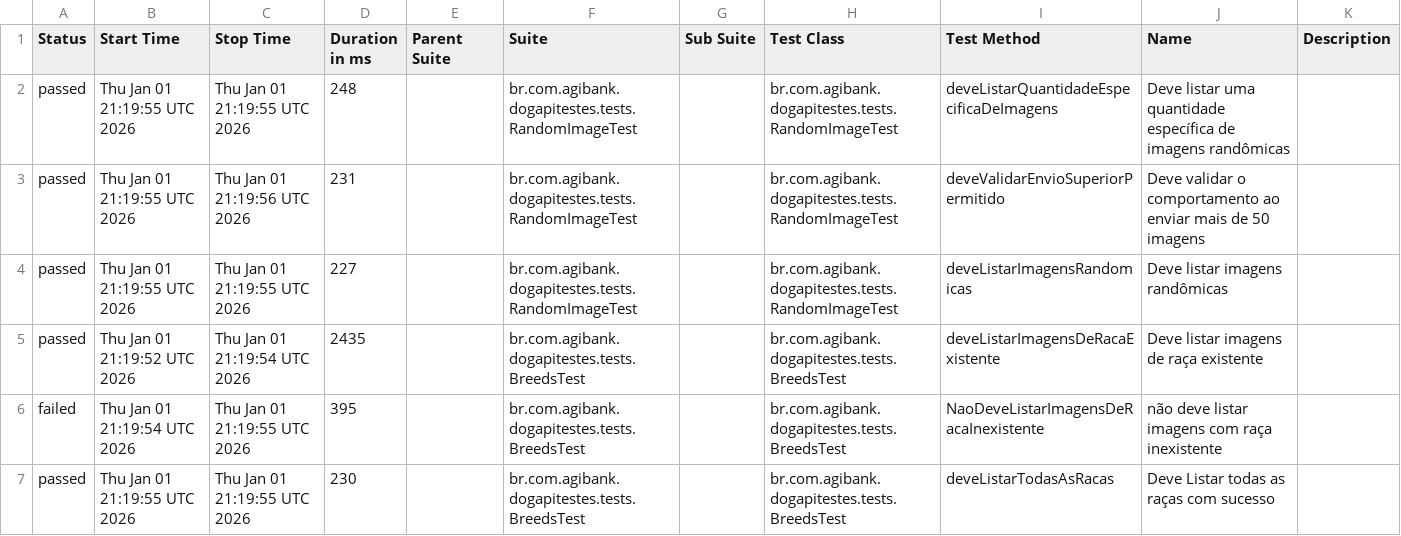
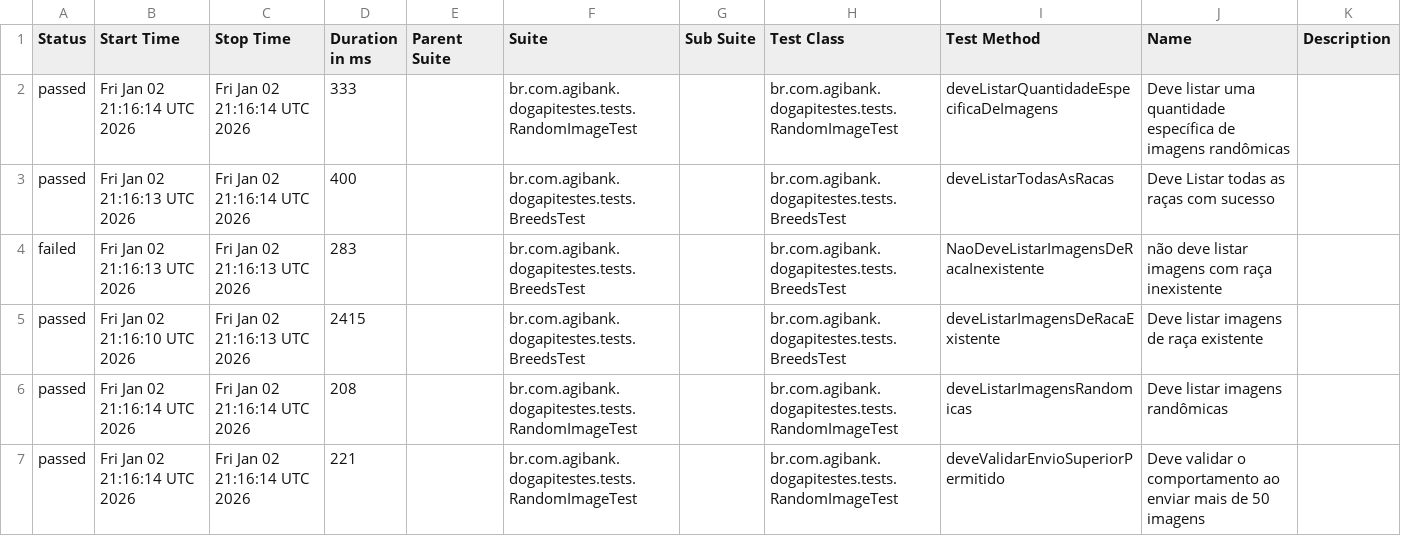
Before and after one commit to JosinaldoGJunior/desafio-tecnico-agibank, a CSV file: data/suites.csv, drawn as a sheet.

```diff
--- a/data/suites.csv
+++ b/data/suites.csv
@@ -1,7 +1,7 @@
 "Status","Start Time","Stop Time","Duration in ms","Parent Suite","Suite","Sub Suite","Test Class","Test Method","Name","Description"
-"passed","Thu Jan 01 21:19:55 UTC 2026","Thu Jan 01 21:19:55 UTC 2026","248","","br.com.agibank.dogapitestes.tests.RandomImageTest","","br.com.agibank.dogapitestes.tests.RandomImageTest","deveListarQuantidadeEspecificaDeImagens","Deve listar uma quantidade específica de imagens randômicas",""
-"passed","Thu Jan 01 21:19:55 UTC 2026","Thu Jan 01 21:19:56 UTC 2026","231","","br.com.agibank.dogapitestes.tests.RandomImageTest","","br.com.agibank.dogapitestes.tests.RandomImageTest","deveValidarEnvioSuperiorPermitido","Deve validar o comportamento ao enviar mais de 50 imagens",""
-"passed","Thu Jan 01 21:19:55 UTC 2026","Thu Jan 01 21:19:55 UTC 2026","227","","br.com.agibank.dogapitestes.tests.RandomImageTest","","br.com.agibank.dogapitestes.tests.RandomImageTest","deveListarImagensRandomicas","Deve listar imagens randômicas",""
-"passed","Thu Jan 01 21:19:52 UTC 2026","Thu Jan 01 21:19:54 UTC 2026","2435","","br.com.agibank.dogapitestes.tests.BreedsTest","","br.com.agibank.dogapitestes.tests.BreedsTest","deveListarImagensDeRacaExistente","Deve listar imagens de raça existente",""
-"failed","Thu Jan 01 21:19:54 UTC 2026","Thu Jan 01 21:19:55 UTC 2026","395","","br.com.agibank.dogapitestes.tests.BreedsTest","","br.com.agibank.dogapitestes.tests.BreedsTest","NaoDeveListarImagensDeRacaInexistente","não deve listar imagens com raça inexistente",""
-"passed","Thu Jan 01 21:19:55 UTC 2026","Thu Jan 01 21:19:55 UTC 2026","230","","br.com.agibank.dogapitestes.tests.BreedsTest","","br.com.agibank.dogapitestes.tests.BreedsTest","deveListarTodasAsRacas","Deve Listar todas as raças com sucesso",""
+"passed","Fri Jan 02 21:16:14 UTC 2026","Fri Jan 02 21:16:14 UTC 2026","333","","br.com.agibank.dogapitestes.tests.RandomImageTest","","br.com.agibank.dogapitestes.tests.RandomImageTest","deveListarQuantidadeEspecificaDeImagens","Deve listar uma quantidade específica de imagens randômicas",""
+"passed","Fri Jan 02 21:16:13 UTC 2026","Fri Jan 02 21:16:14 UTC 2026","400","","br.com.agibank.dogapitestes.tests.BreedsTest","","br.com.agibank.dogapitestes.tests.BreedsTest","deveListarTodasAsRacas","Deve Listar todas as raças com sucesso",""
+"failed","Fri Jan 02 21:16:13 UTC 2026","Fri Jan 02 21:16:13 UTC 2026","283","","br.com.agibank.dogapitestes.tests.BreedsTest","","br.com.agibank.dogapitestes.tests.BreedsTest","NaoDeveListarImagensDeRacaInexistente","não deve listar imagens com raça inexistente",""
+"passed","Fri Jan 02 21:16:10 UTC 2026","Fri Jan 02 21:16:13 UTC 2026","2415","","br.com.agibank.dogapitestes.tests.BreedsTest","","br.com.agibank.dogapitestes.tests.BreedsTest","deveListarImagensDeRacaExistente","Deve listar imagens de raça existente",""
+"passed","Fri Jan 02 21:16:14 UTC 2026","Fri Jan 02 21:16:14 UTC 2026","208","","br.com.agibank.dogapitestes.tests.RandomImageTest","","br.com.agibank.dogapitestes.tests.RandomImageTest","deveListarImagensRandomicas","Deve listar imagens randômicas",""
+"passed","Fri Jan 02 21:16:14 UTC 2026","Fri Jan 02 21:16:14 UTC 2026","221","","br.com.agibank.dogapitestes.tests.RandomImageTest","","br.com.agibank.dogapitestes.tests.RandomImageTest","deveValidarEnvioSuperiorPermitido","Deve validar o comportamento ao enviar mais de 50 imagens",""
```
Also changed, not shown: 26 other files.
